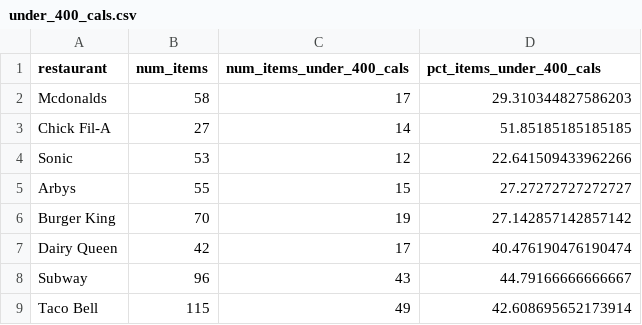
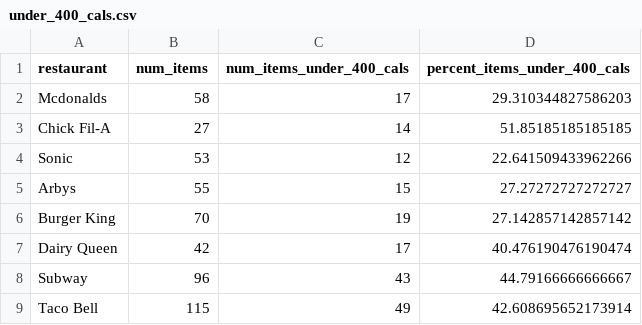
Before and after one commit to dylangarrett/infoviz, a CSV file: under_400_cals.csv, drawn as a sheet.

Commit message:
changed column name

```diff
--- a/under_400_cals.csv
+++ b/under_400_cals.csv
@@ -1,2 +1,2 @@
-restaurant,num_items,num_items_under_400_cals,pct_items_under_400_cals
+restaurant,num_items,num_items_under_400_cals,percent_items_under_400_cals
 Mcdonalds,58,17,29.310344827586203
```
